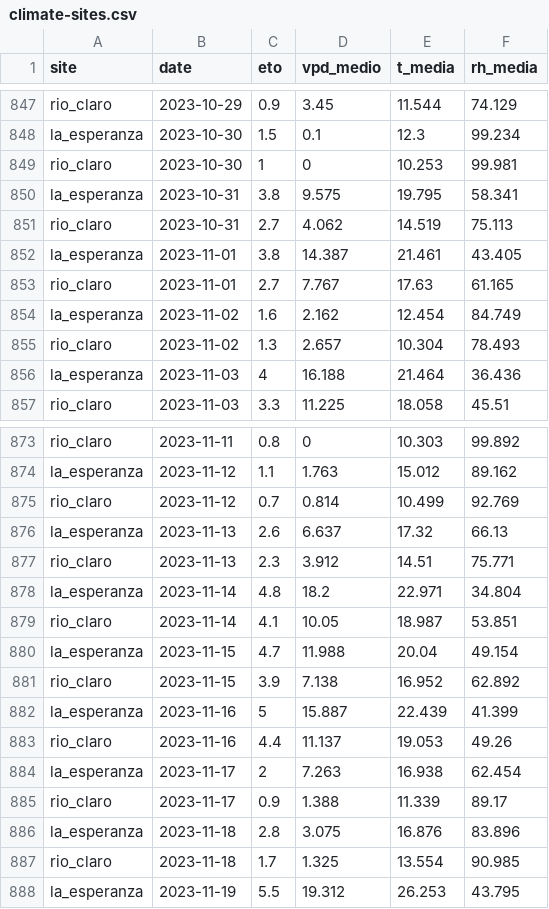
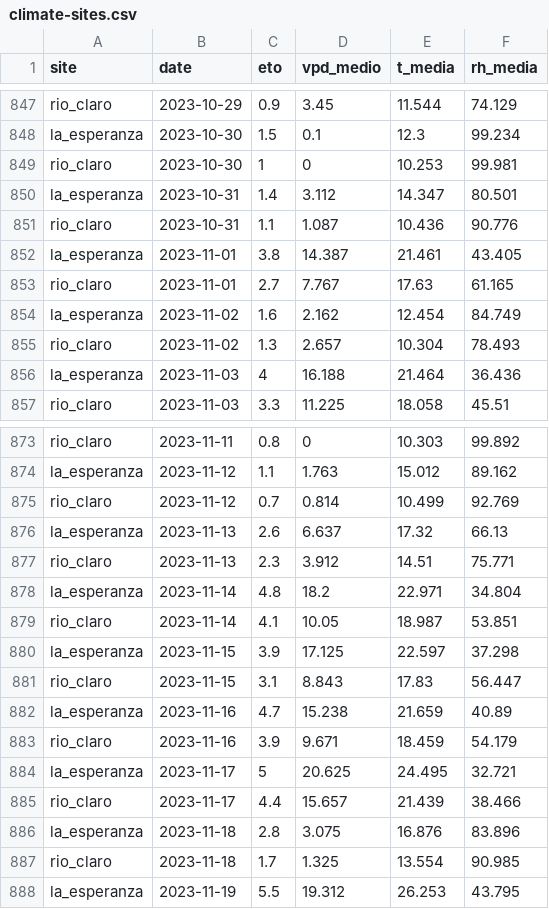
Before and after one commit to FONDEF-ID21-10297/datos_plataforma_gha, a CSV file: data/climate/climate-sites.csv, drawn as a sheet; only a part is shown, gaps mark what is left out; the diff covers the shown part only.

```diff
--- a/data/climate/climate-sites.csv
+++ b/data/climate/climate-sites.csv
@@ -849,4 +849,4 @@ la_esperanza,2023-10-30,1.5,0.1,12.3,99.234
 rio_claro,2023-10-30,1,0,10.253,99.981
-la_esperanza,2023-10-31,3.8,9.575,19.795,58.341
-rio_claro,2023-10-31,2.7,4.062,14.519,75.113
+la_esperanza,2023-10-31,1.4,3.112,14.347,80.501
+rio_claro,2023-10-31,1.1,1.087,10.436,90.776
 la_esperanza,2023-11-01,3.8,14.387,21.461,43.405
@@ -879,8 +879,8 @@ la_esperanza,2023-11-14,4.8,18.2,22.971,34.804
 rio_claro,2023-11-14,4.1,10.05,18.987,53.851
-la_esperanza,2023-11-15,4.7,11.988,20.04,49.154
-rio_claro,2023-11-15,3.9,7.138,16.952,62.892
-la_esperanza,2023-11-16,5,15.887,22.439,41.399
-rio_claro,2023-11-16,4.4,11.137,19.053,49.26
-la_esperanza,2023-11-17,2,7.263,16.938,62.454
-rio_claro,2023-11-17,0.9,1.388,11.339,89.17
+la_esperanza,2023-11-15,3.9,17.125,22.597,37.298
+rio_claro,2023-11-15,3.1,8.843,17.83,56.447
+la_esperanza,2023-11-16,4.7,15.238,21.659,40.89
+rio_claro,2023-11-16,3.9,9.671,18.459,54.179
+la_esperanza,2023-11-17,5,20.625,24.495,32.721
+rio_claro,2023-11-17,4.4,15.657,21.439,38.466
 la_esperanza,2023-11-18,2.8,3.075,16.876,83.896
```
Also changed, not shown: 7 edited cells elsewhere in this file, data/potencial-csv/potencial-sites.csv, 19 other files.
